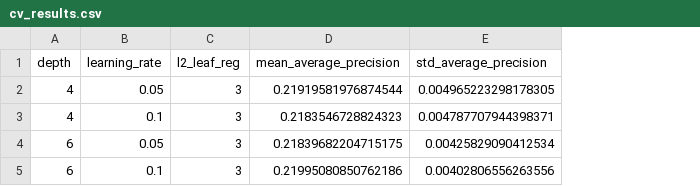
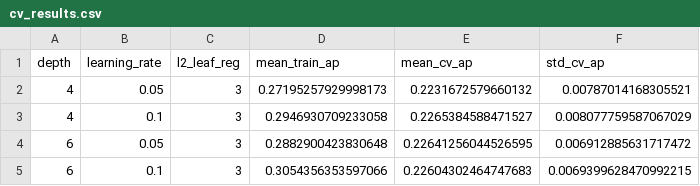
Before and after one commit to HoangLe26/PTIT_Healthcare-and-patient-risk-analysis, a CSV file: algorithm/CatBoost/artifacts/readmission/cv_results.csv, drawn as a sheet; removed rows and columns are numbered as before the commit, all else as after; the diff names each change by its address in the sheet, - before the commit and + after, or states it on an @@ line.

```diff
--- a/algorithm/CatBoost/artifacts/readmission/cv_results.csv
+++ b/algorithm/CatBoost/artifacts/readmission/cv_results.csv
-column D (mean_average_precision), rows 2-5: 0.21919581976874544 | 0.2183546728824323 | 0.21839682204715175 | 0.21995080850762186
-column E (std_average_precision), rows 2-5: 0.004965223298178305 | 0.004787707944398371 | 0.00425829090412534 | 0.00402806556263556
+column D (mean_train_ap), rows 2-5: 0.27195257929998173 | 0.2946930709233058 | 0.2882900423830648 | 0.3054356353597066
+column E (mean_cv_ap), rows 2-5: 0.2231672579660132 | 0.2265384588471527 | 0.22641256044526595 | 0.22604302464747683
+column F (std_cv_ap), rows 2-5: 0.00787014168305521 | 0.008077759587067029 | 0.006912885631717472 | 0.0069399628470992215
```
Also changed, not shown: algorithm/CatBoost/artifacts/heart/conformal_results.csv, algorithm/CatBoost/artifacts/heart/cv_results.csv, 15 other files.
